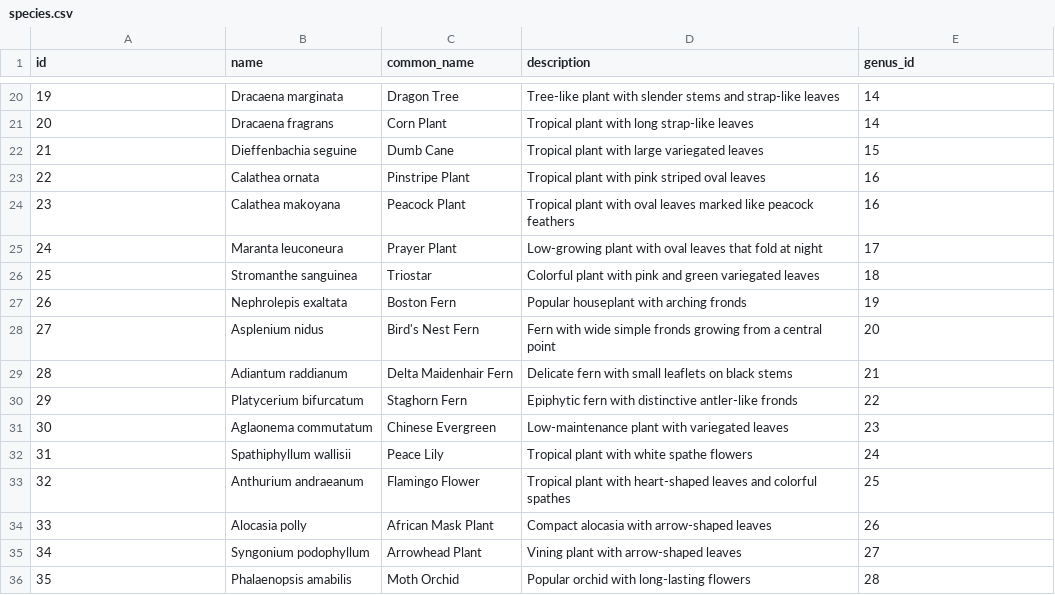
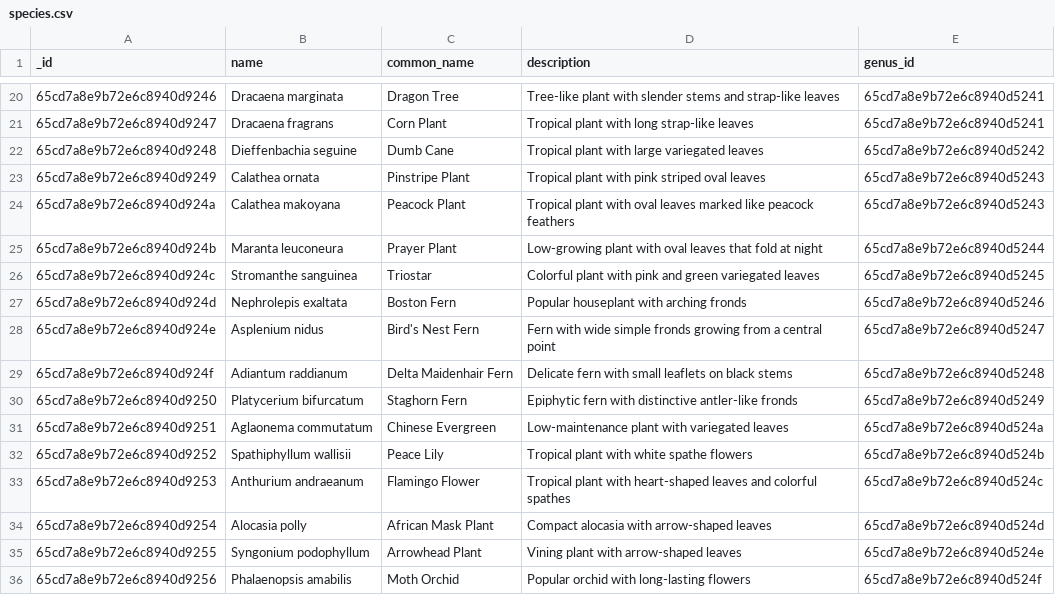
Before and after one commit to mseng10/plnts_2, a CSV file: server/data/installable/plants/species.csv, drawn as a sheet; only a part is shown, gaps mark what is left out; the diff covers the shown part only.

```diff
--- a/server/data/installable/plants/species.csv
+++ b/server/data/installable/plants/species.csv
@@ -1 +1 @@
-id,name,common_name,description,genus_id
+_id,name,common_name,description,genus_id
@@ -20,17 +20,17 @@ id,name,common_name,description,genus_id
-19,Dracaena marginata,Dragon Tree,Tree-like plant with slender stems and strap-like leaves,14
-20,Dracaena fragrans,Corn Plant,Tropical plant with long strap-like leaves,14
-21,Dieffenbachia seguine,Dumb Cane,Tropical plant with large variegated leaves,15
-22,Calathea ornata,Pinstripe Plant,Tropical plant with pink striped oval leaves,16
-23,Calathea makoyana,Peacock Plant,Tropical plant with oval leaves marked like peacock feathers,16
-24,Maranta leuconeura,Prayer Plant,Low-growing plant with oval leaves that fold at night,17
-25,Stromanthe sanguinea,Triostar,Colorful plant with pink and green variegated leaves,18
-26,Nephrolepis exaltata,Boston Fern,Popular houseplant with arching fronds,19
-27,Asplenium nidus,Bird's Nest Fern,Fern with wide simple fronds growing from a central point,20
-28,Adiantum raddianum,Delta Maidenhair Fern,Delicate fern with small leaflets on black stems,21
-29,Platycerium bifurcatum,Staghorn Fern,Epiphytic fern with distinctive antler-like fronds,22
-30,Aglaonema commutatum,Chinese Evergreen,Low-maintenance plant with variegated leaves,23
-31,Spathiphyllum wallisii,Peace Lily,Tropical plant with white spathe flowers,24
-32,Anthurium andraeanum,Flamingo Flower,Tropical plant with heart-shaped leaves and colorful spathes,25
-33,Alocasia polly,African Mask Plant,Compact alocasia with arrow-shaped leaves,26
-34,Syngonium podophyllum,Arrowhead Plant,Vining plant with arrow-shaped leaves,27
-35,Phalaenopsis amabilis,Moth Orchid,Popular orchid with long-lasting flowers,28
+65cd7a8e9b72e6c8940d9246,Dracaena marginata,Dragon Tree,Tree-like plant with slender stems and strap-like leaves,65cd7a8e9b72e6c8940d5241
+65cd7a8e9b72e6c8940d9247,Dracaena fragrans,Corn Plant,Tropical plant with long strap-like leaves,65cd7a8e9b72e6c8940d5241
+65cd7a8e9b72e6c8940d9248,Dieffenbachia seguine,Dumb Cane,Tropical plant with large variegated leaves,65cd7a8e9b72e6c8940d5242
+65cd7a8e9b72e6c8940d9249,Calathea ornata,Pinstripe Plant,Tropical plant with pink striped oval leaves,65cd7a8e9b72e6c8940d5243
+65cd7a8e9b72e6c8940d924a,Calathea makoyana,Peacock Plant,Tropical plant with oval leaves marked like peacock feathers,65cd7a8e9b72e6c8940d5243
+65cd7a8e9b72e6c8940d924b,Maranta leuconeura,Prayer Plant,Low-growing plant with oval leaves that fold at night,65cd7a8e9b72e6c8940d5244
+65cd7a8e9b72e6c8940d924c,Stromanthe sanguinea,Triostar,Colorful plant with pink and green variegated leaves,65cd7a8e9b72e6c8940d5245
+65cd7a8e9b72e6c8940d924d,Nephrolepis exaltata,Boston Fern,Popular houseplant with arching fronds,65cd7a8e9b72e6c8940d5246
+65cd7a8e9b72e6c8940d924e,Asplenium nidus,Bird's Nest Fern,Fern with wide simple fronds growing from a central point,65cd7a8e9b72e6c8940d5247
+65cd7a8e9b72e6c8940d924f,Adiantum raddianum,Delta Maidenhair Fern,Delicate fern with small leaflets on black stems,65cd7a8e9b72e6c8940d5248
+65cd7a8e9b72e6c8940d9250,Platycerium bifurcatum,Staghorn Fern,Epiphytic fern with distinctive antler-like fronds,65cd7a8e9b72e6c8940d5249
+65cd7a8e9b72e6c8940d9251,Aglaonema commutatum,Chinese Evergreen,Low-maintenance plant with variegated leaves,65cd7a8e9b72e6c8940d524a
+65cd7a8e9b72e6c8940d9252,Spathiphyllum wallisii,Peace Lily,Tropical plant with white spathe flowers,65cd7a8e9b72e6c8940d524b
+65cd7a8e9b72e6c8940d9253,Anthurium andraeanum,Flamingo Flower,Tropical plant with heart-shaped leaves and colorful spathes,65cd7a8e9b72e6c8940d524c
+65cd7a8e9b72e6c8940d9254,Alocasia polly,African Mask Plant,Compact alocasia with arrow-shaped leaves,65cd7a8e9b72e6c8940d524d
+65cd7a8e9b72e6c8940d9255,Syngonium podophyllum,Arrowhead Plant,Vining plant with arrow-shaped leaves,65cd7a8e9b72e6c8940d524e
+65cd7a8e9b72e6c8940d9256,Phalaenopsis amabilis,Moth Orchid,Popular orchid with long-lasting flowers,65cd7a8e9b72e6c8940d524f
```
Also changed, not shown: 86 edited cells elsewhere in this file, server/data/installable/plants/genera.csv, server/data/installable/plants/genus_types.csv, 2 other files.
